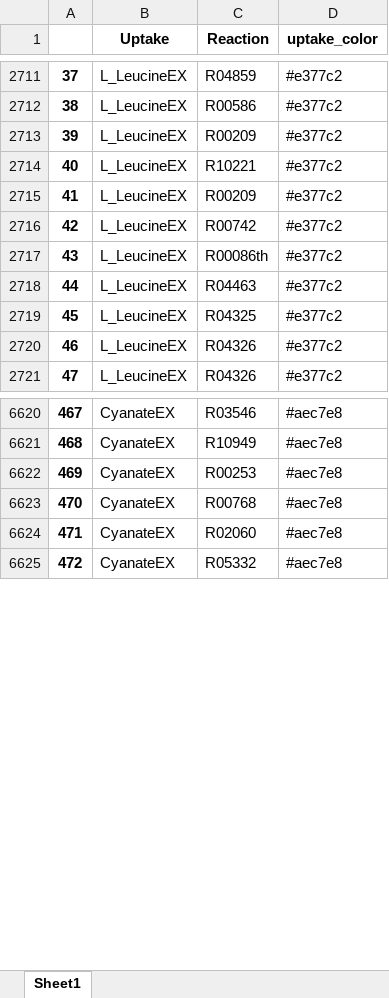
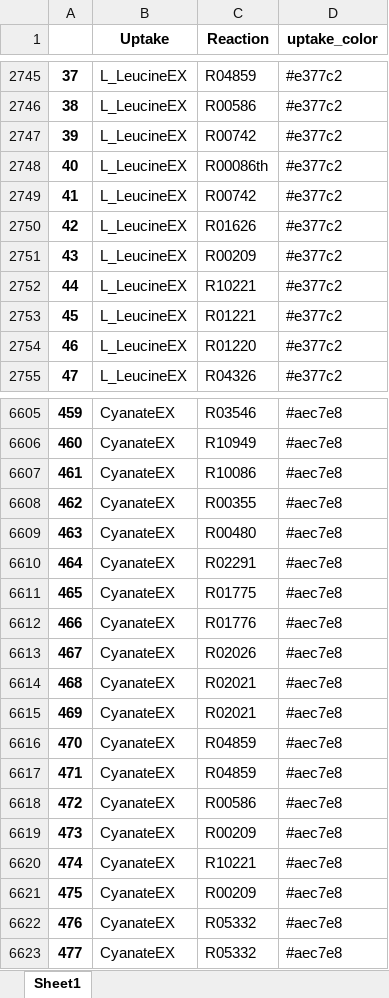
Before and after one commit to wosnat/Prochlorococcus_Model, an Excel workbook: N_Starvation/amino_uptake_reactions_kegg.xlsx, sheet Sheet1, drawn as a sheet; only a part is shown, gaps mark what is left out; values as stored, in another font and other column widths than the file's, no borders; removed rows and columns are numbered as before the commit, all else as after; the diff covers the shown part only; the diff names each change by its address in the sheet, - before the commit and + after, or states it on an @@ line.

```diff
--- a/N_Starvation/amino_uptake_reactions_kegg.xlsx (sheet Sheet1)
+++ b/N_Starvation/amino_uptake_reactions_kegg.xlsx (sheet Sheet1)
@@ column A renumbered from row 503 down @@
+row 2747: 39 | L_LeucineEX | R00742 | #e377c2
@@ row 2717 moved to row 2748: 40 @@
+row 2749: 41 | L_LeucineEX | R00742 | #e377c2
+row 2750: 42 | L_LeucineEX | R01626 | #e377c2
-C2753 (Reaction): R00209
+C2753 (Reaction): R01221
-C2754 (Reaction): R00742
+C2754 (Reaction): R01220
-row 2718: 44 | L_LeucineEX | R04463 | #e377c2
-row 2719: 45 | L_LeucineEX | R04325 | #e377c2
-row 2720: 46 | L_LeucineEX | R04326 | #e377c2
-row 6622: 469 | CyanateEX | R00253 | #aec7e8
-C6607 (Reaction): R00768
+C6607 (Reaction): R10086
+row 6608: 462 | CyanateEX | R00355 | #aec7e8
+row 6609: 463 | CyanateEX | R00480 | #aec7e8
+row 6610: 464 | CyanateEX | R02291 | #aec7e8
+row 6611: 465 | CyanateEX | R01775 | #aec7e8
+row 6612: 466 | CyanateEX | R01776 | #aec7e8
-C6613 (Reaction): R02060
+C6613 (Reaction): R02026
+row 6614: 468 | CyanateEX | R02021 | #aec7e8
+row 6615: 469 | CyanateEX | R02021 | #aec7e8
+row 6616: 470 | CyanateEX | R04859 | #aec7e8
+row 6617: 471 | CyanateEX | R04859 | #aec7e8
+row 6618: 472 | CyanateEX | R00586 | #aec7e8
+row 6619: 473 | CyanateEX | R00209 | #aec7e8
+row 6620: 474 | CyanateEX | R10221 | #aec7e8
+row 6621: 475 | CyanateEX | R00209 | #aec7e8
+row 6622: 476 | CyanateEX | R05332 | #aec7e8
```
Also changed, not shown: 116 added rows, 105 removed rows, 26 moved rows and 115 edited cells elsewhere in this sheet, N_Starvation/amino_uptake_all_genes_kegg.xlsx, N_Starvation/amino_uptake_all_reactions_kegg.xlsx, 10 other files.
